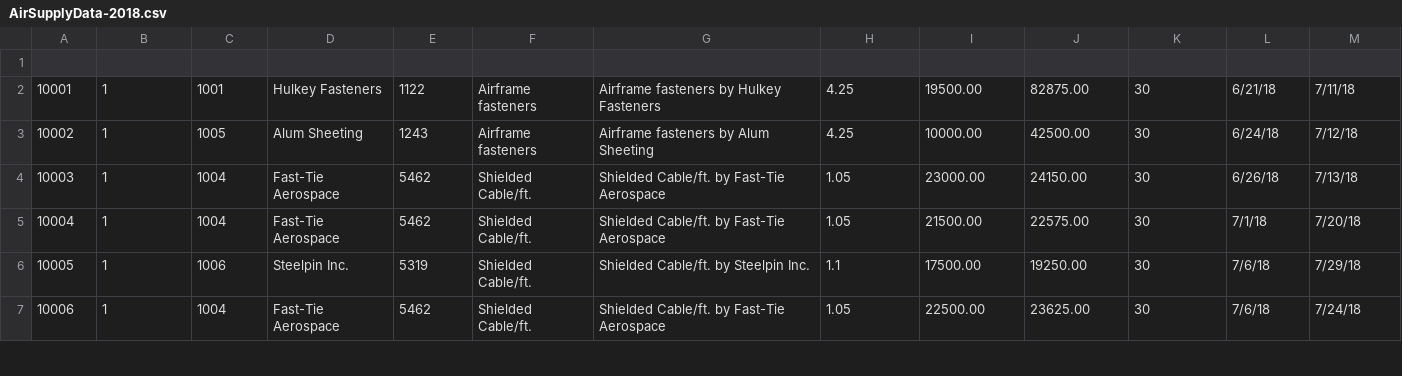
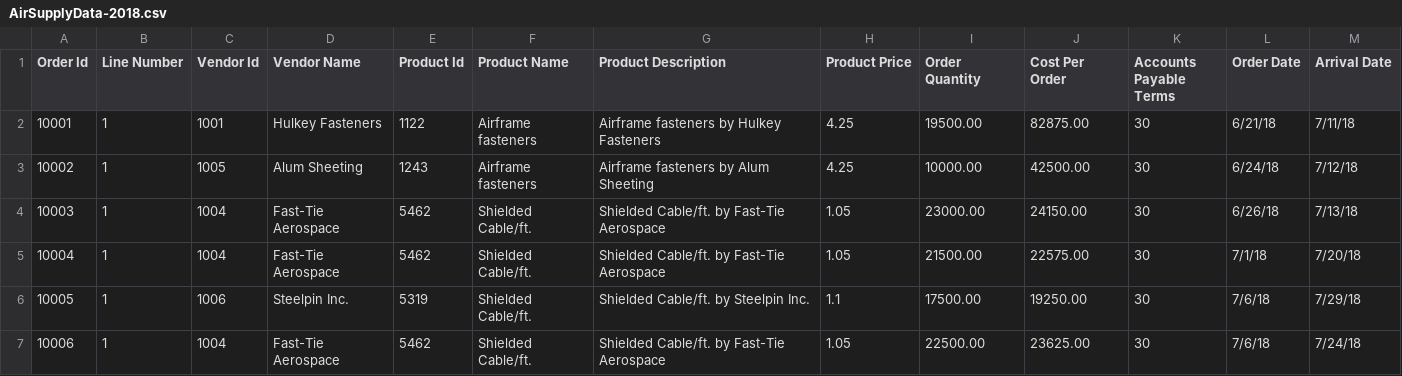
Before and after one commit to CSUCI-Keith-Skinner/Databases, a CSV file: A5/AirSupplyData-2018.csv, drawn as a sheet; only a part is shown; the diff names each change by its address in the sheet, - before the commit and + after, or states it on an @@ line.

```diff
--- a/A5/AirSupplyData-2018.csv
+++ b/A5/AirSupplyData-2018.csv
-row 1: (empty)
+row 1: Order Id | Line Number | Vendor Id | Vendor Name | Product Id | Product Name | Product Description | Product Price | Order Quantity | Cost Per Order | Accounts Payable Terms | Order Date | Arrival Date
```
Also changed, not shown: 7 other files.
